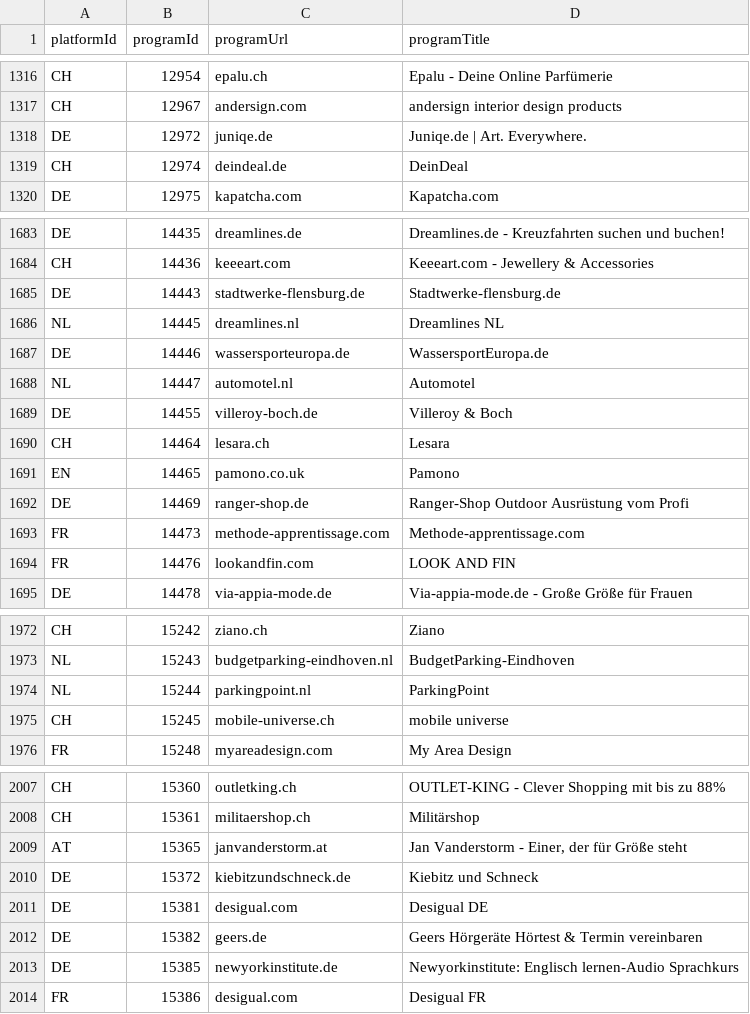
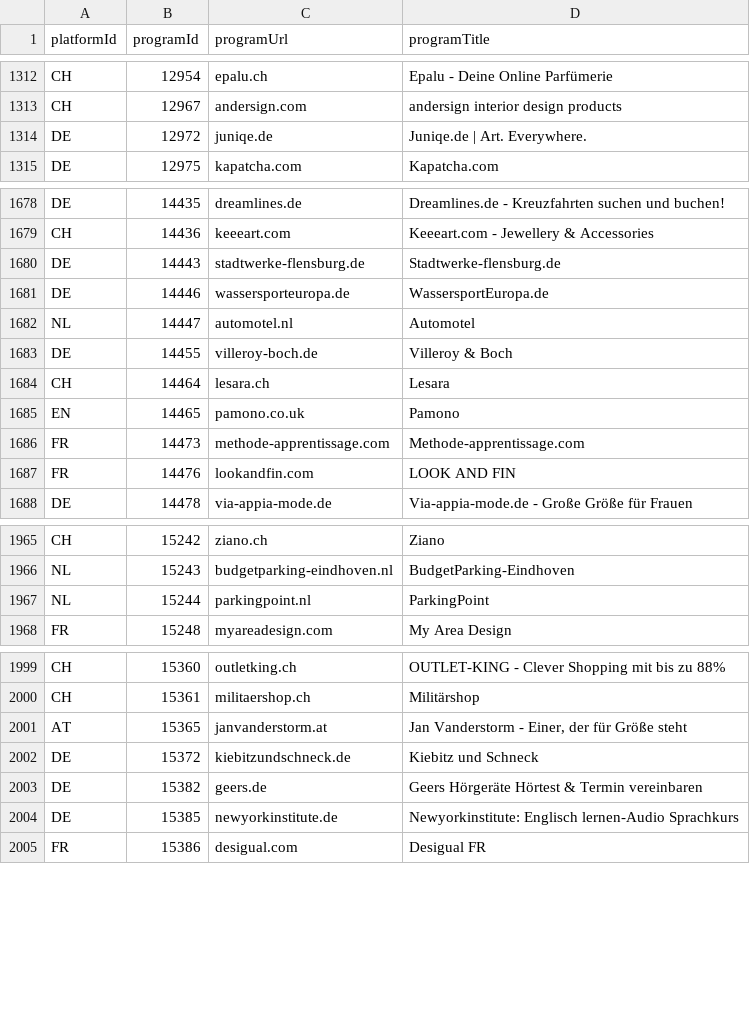
Before and after one commit to affilinet/browser-webextension-publisher, a CSV file: resources/programs.csv, drawn as a sheet; only a part is shown, gaps mark what is left out; the diff covers the shown part only.

```diff
--- a/resources/programs.csv
+++ b/resources/programs.csv
@@ -1318,3 +1314,2 @@ CH;12967;andersign.com;andersign interior design products
 DE;12972;juniqe.de;Juniqe.de | Art. Everywhere.
-CH;12974;deindeal.de;DeinDeal
 DE;12975;kapatcha.com;Kapatcha.com
@@ -1685,3 +1680,2 @@ CH;14436;keeeart.com;Keeeart.com - Jewellery & Accessories
 DE;14443;stadtwerke-flensburg.de;Stadtwerke-flensburg.de
-NL;14445;dreamlines.nl;Dreamlines NL
 DE;14446;wassersporteuropa.de;WassersportEuropa.de
@@ -1691,3 +1685,2 @@ CH;14464;lesara.ch;Lesara
 EN;14465;pamono.co.uk;Pamono
-DE;14469;ranger-shop.de;Ranger-Shop Outdoor Ausrüstung vom Profi
 FR;14473;methode-apprentissage.com;Methode-apprentissage.com
@@ -1974,3 +1967,2 @@ NL;15243;budgetparking-eindhoven.nl;BudgetParking-Eindhoven
 NL;15244;parkingpoint.nl;ParkingPoint
-CH;15245;mobile-universe.ch;mobile universe
 FR;15248;myareadesign.com;My Area Design
@@ -2010,3 +2002,2 @@ AT;15365;janvanderstorm.at;Jan Vanderstorm - Einer, der für Größe steht
 DE;15372;kiebitzundschneck.de;Kiebitz und Schneck
-DE;15381;desigual.com;Desigual DE
 DE;15382;geers.de;Geers Hörgeräte Hörtest & Termin vereinbaren
```
Also changed, not shown: 6 added rows and 5 removed rows elsewhere in this file.
